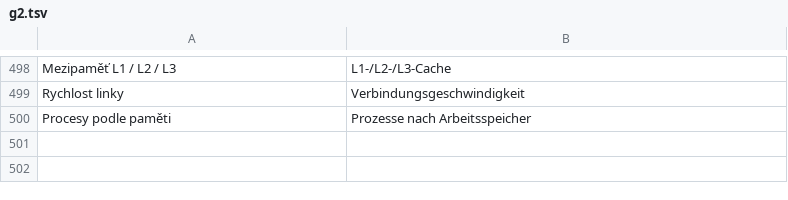
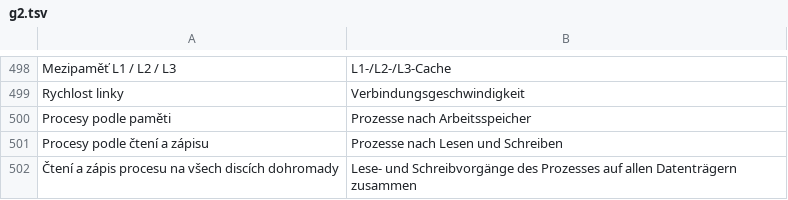
Before and after one commit to nks-hub/nks-taskmgr, a TSV file: src/winui/Strings/de/g2.tsv, drawn as a sheet; only a part is shown, gaps mark what is left out.

Commit message:
fix: strom procesů v Aplikacích bez poskakování, disk s procesy a mřížkou SMART

```diff
--- a/src/winui/Strings/de/g2.tsv
+++ b/src/winui/Strings/de/g2.tsv
@@ -500 +500,3 @@ Rychlost linky	Verbindungsgeschwindigkeit
 Procesy podle paměti	Prozesse nach Arbeitsspeicher
+Procesy podle čtení a zápisu	Prozesse nach Lesen und Schreiben
+Čtení a zápis procesu na všech discích dohromady	Lese- und Schreibvorgänge des Prozesses auf allen Datenträgern zusammen
```
Also changed, not shown: src/winui/Strings/en/g2.tsv, src/winui/Strings/pl/g2.tsv, 13 other files.
